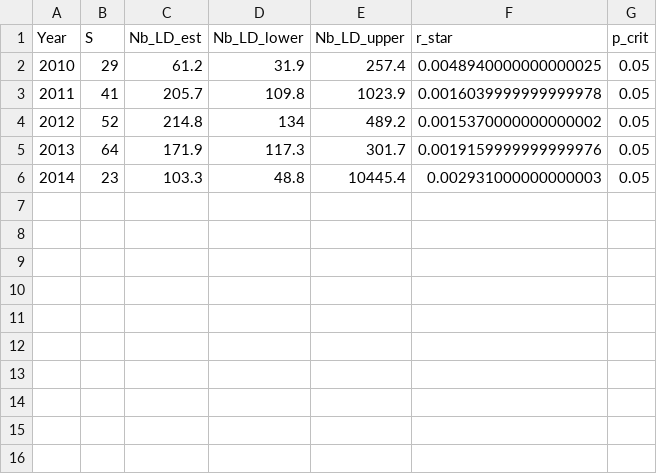
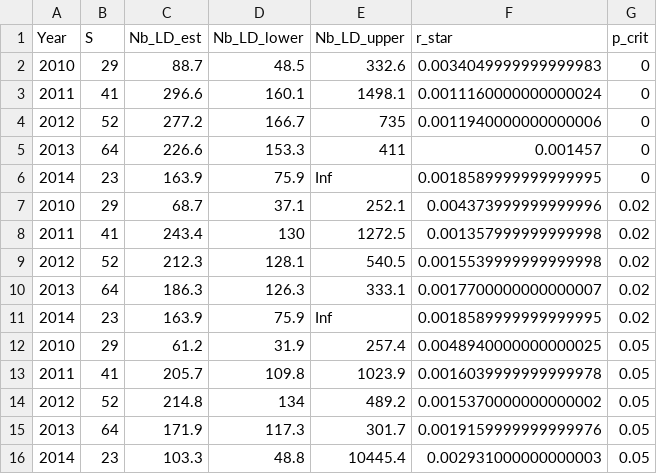
Before and after one commit to dani-davenport/White-Shark-Breeders, a CSV file: Results/NeEstimator/NeResultsSummary.csv, drawn as a sheet.

Commit message:
last of the new data

```diff
--- a/Results/NeEstimator/NeResultsSummary.csv
+++ b/Results/NeEstimator/NeResultsSummary.csv
@@ -1,2 +1,12 @@
 Year,S,Nb_LD_est,Nb_LD_lower,Nb_LD_upper,r_star,p_crit
+2010,29,88.7,48.5,332.6,0.0034049999999999983,0
+2011,41,296.6,160.1,1498.1,0.0011160000000000024,0
+2012,52,277.2,166.7,735,0.0011940000000000006,0
+2013,64,226.6,153.3,411,0.001457,0
+2014,23,163.9,75.9,Inf,0.0018589999999999995,0
+2010,29,68.7,37.1,252.1,0.004373999999999996,0.02
+2011,41,243.4,130,1272.5,0.001357999999999998,0.02
+2012,52,212.3,128.1,540.5,0.0015539999999999998,0.02
+2013,64,186.3,126.3,333.1,0.0017700000000000007,0.02
+2014,23,163.9,75.9,Inf,0.0018589999999999995,0.02
 2010,29,61.2,31.9,257.4,0.0048940000000000025,0.05
```
Also changed, not shown: 3 other files.
